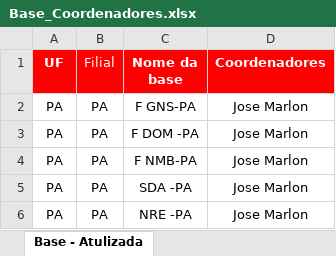
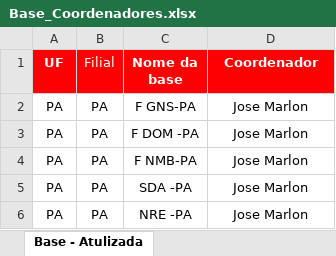
Before and after one commit to Kayo-Soares/Retidos_Jet, an Excel workbook: data/Base_Coordenadores.xlsx, sheet Base - Atulizada, drawn as a sheet; only a part is shown; values as stored, in another font and other column widths than the file's, no borders; conditional formats not drawn; the diff names each change by its address in the sheet, - before the commit and + after, or states it on an @@ line.

Commit message:
Ajusta merge de coordenadores e filtros (PT + % + correções)

```diff
--- a/data/Base_Coordenadores.xlsx (sheet Base - Atulizada)
+++ b/data/Base_Coordenadores.xlsx (sheet Base - Atulizada)
-D1: Coordenadores
+D1: Coordenador
```
Also changed, not shown: 2 other files.
